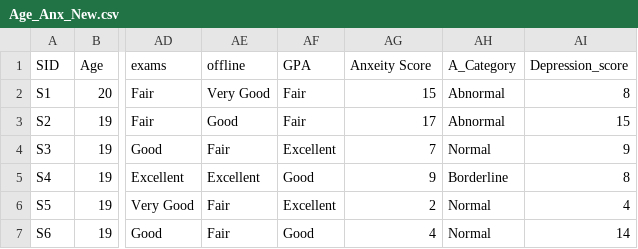
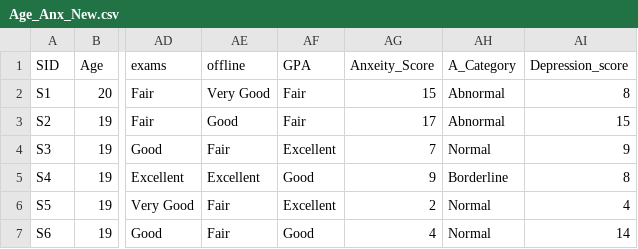
Before and after one commit to DataMinati/Streamlit-Database, a CSV file: Age_Anx_New.csv, drawn as a sheet; only a part is shown, gaps mark what is left out; the diff names each change by its address in the sheet, - before the commit and + after, or states it on an @@ line.

Commit message:
Update Age_Anx_New.csv

```diff
--- a/Age_Anx_New.csv
+++ b/Age_Anx_New.csv
-AG1: Anxeity Score
+AG1: Anxeity_Score
```
